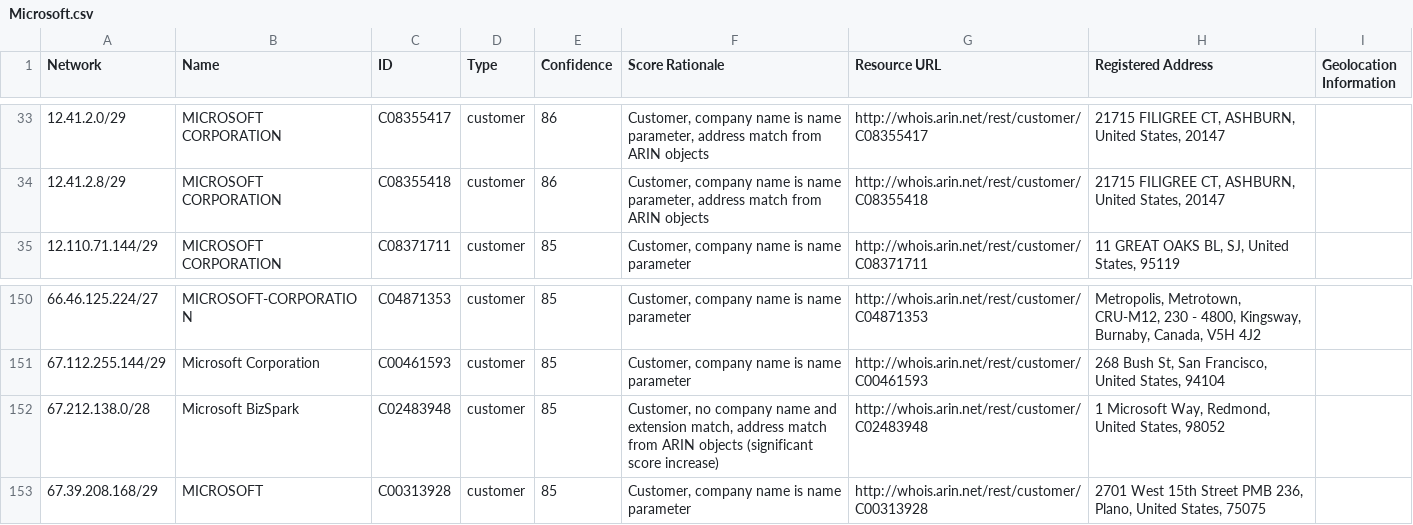
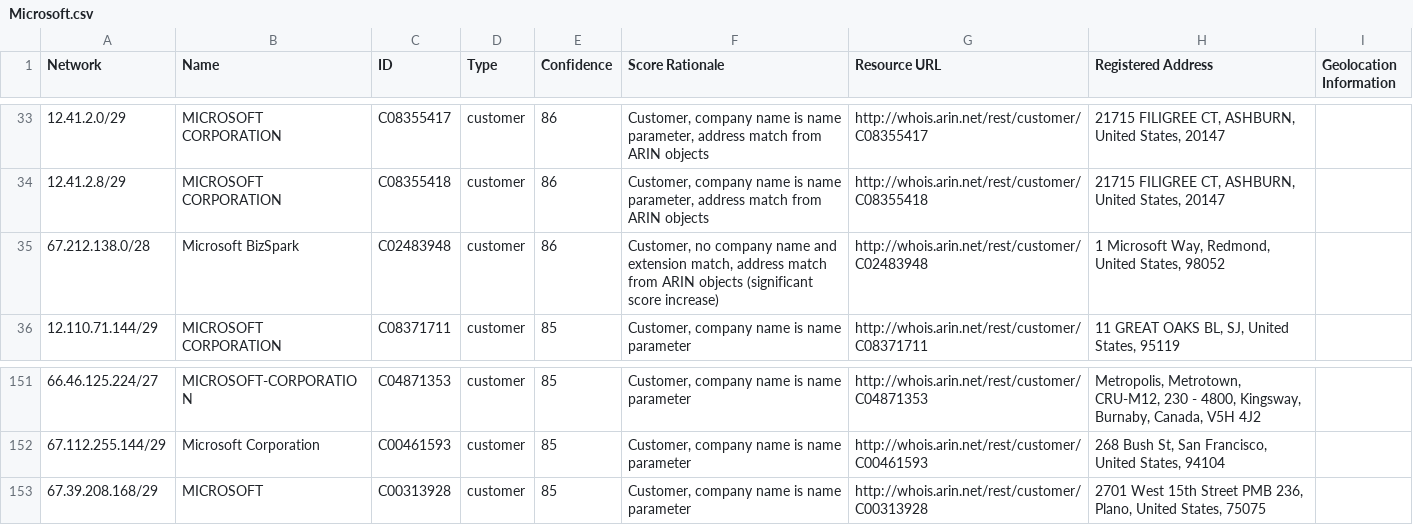
Before and after one commit to venkataramanab/NetblockTool, a CSV file: data/Microsoft.csv, drawn as a sheet; only a part is shown, gaps mark what is left out; removed rows and columns are numbered as before the commit, all else as after; the diff names each change by its address in the sheet, - before the commit and + after, or states it on an @@ line.

```diff
--- a/data/Microsoft.csv
+++ b/data/Microsoft.csv
+row 35: 67.212.138.0/28 | Microsoft BizSpark | C02483948 | customer | 86 | Customer, no company name and extension match, address match from ARIN objects (significant score increase) | http://whois.arin.net/rest/customer/C02483948 | 1 Microsoft Way, Redmond, United States, 98052
-row 152: 67.212.138.0/28 | Microsoft BizSpark | C02483948 | customer | 85 | Customer, no company name and extension match, address match from ARIN objects (significant score increase) | http://whois.arin.net/rest/customer/C02483948 | 1 Microsoft Way, Redmond, United States, 98052
```
Also changed, not shown: data/Facebook.csv, data/Google.csv.
